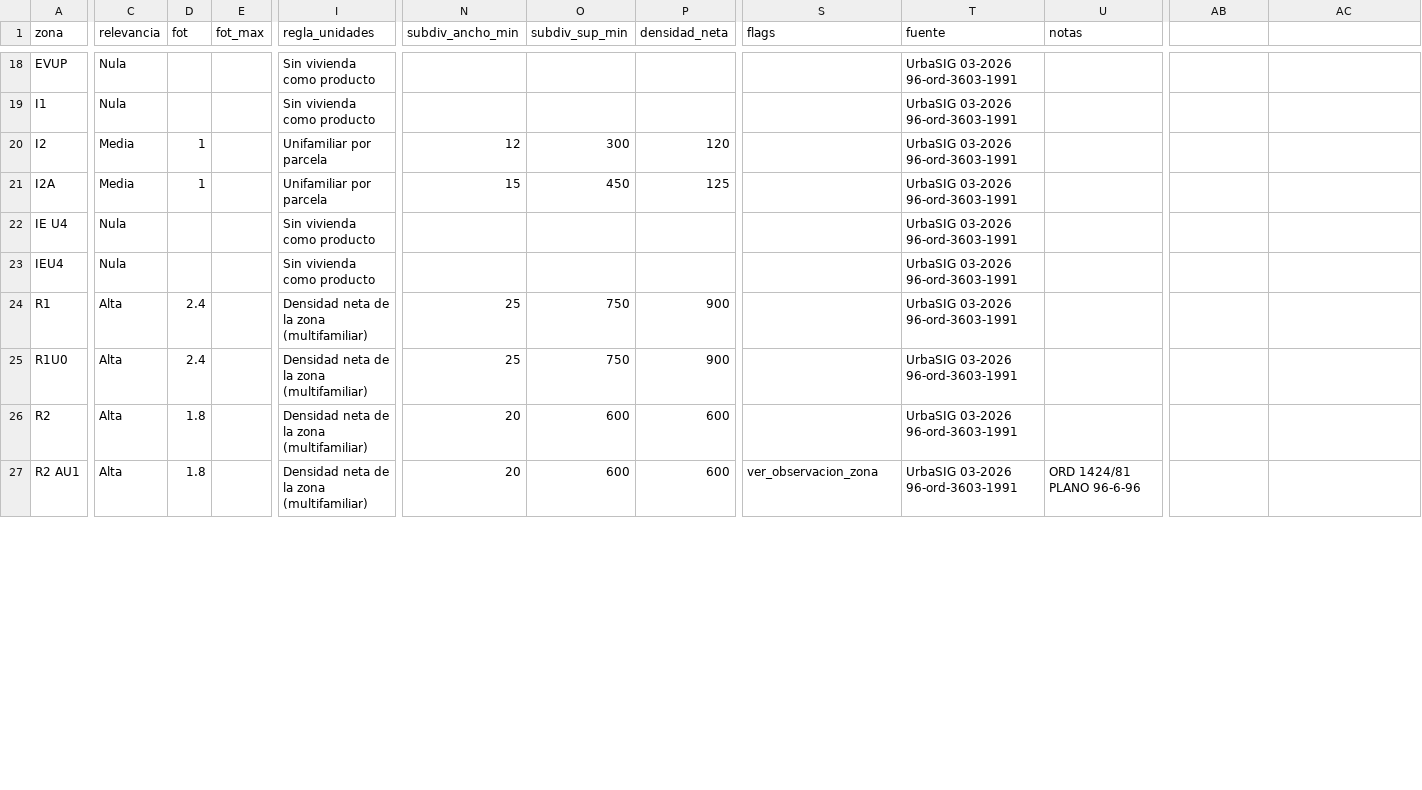
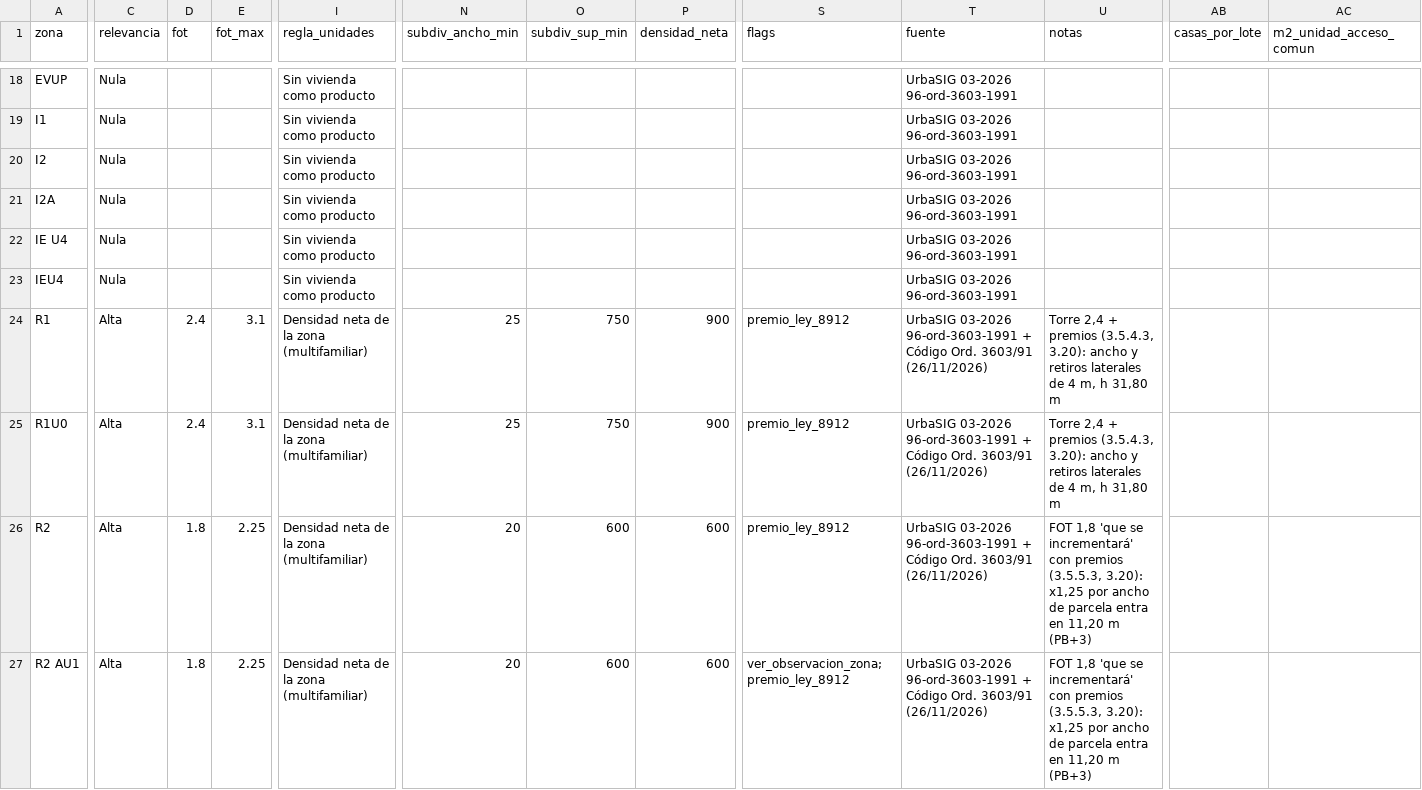
Before and after one commit to GTFONTA/scouting-zanara, a CSV file: municipios/san_fernando/normativa_zonas.csv, drawn as a sheet; only a part is shown, gaps mark what is left out; the diff covers the shown part only; the diff names each change by its address in the sheet, - before the commit and + after, or states it on an @@ line.

```diff
--- a/municipios/san_fernando/normativa_zonas.csv
+++ b/municipios/san_fernando/normativa_zonas.csv
-AB1: (empty)
+AB1: casas_por_lote
-AC1: (empty)
+AC1: m2_unidad_acceso_comun
-C20:C21 (relevancia): Media
+C20:C21 (relevancia): Nula
-D20:D21 (fot): 1
+D20:D21 (fot): (empty)
-I20:I21 (regla_unidades): Unifamiliar por parcela
+I20:I21 (regla_unidades): Sin vivienda como producto
-N20 (subdiv_ancho_min): 12
+N20 (subdiv_ancho_min): (empty)
-O20 (subdiv_sup_min): 300
+O20 (subdiv_sup_min): (empty)
-P20 (densidad_neta): 120
+P20 (densidad_neta): (empty)
-N21 (subdiv_ancho_min): 15
+N21 (subdiv_ancho_min): (empty)
-O21 (subdiv_sup_min): 450
+O21 (subdiv_sup_min): (empty)
-P21 (densidad_neta): 125
+P21 (densidad_neta): (empty)
-E24:E25 (fot_max): (empty)
+E24:E25 (fot_max): 3.1
-S24:S26 (flags): (empty)
+S24:S26 (flags): premio_ley_8912
-T24:T27 (fuente): …03-2026 96-ord-3603-1991
+T24:T27 (fuente): …03-2026 96-ord-3603-1991 + Código Ord. 3603/91 (26/11/2026)
-U24:U25 (notas): (empty)
+U24:U25 (notas): Torre 2,4 + premios (3.5.4.3, 3.20): ancho y retiros laterales de 4 m, h 31,80 m
-E26:E27 (fot_max): (empty)
+E26:E27 (fot_max): 2.25
-U26 (notas): (empty)
+U26 (notas): FOT 1,8 'que se incrementará' con premios (3.5.5.3, 3.20): x1,25 por ancho de parcela entra en 11,20 m (PB+3)
-S27 (flags): ver_observacion_zona
+S27 (flags): ver_observacion_zona;premio_ley_8912
-U27 (notas): ORD 1424/81 PLANO 96-6-96
+U27 (notas): FOT 1,8 'que se incrementará' con premios (3.5.5.3, 3.20): x1,25 por ancho de parcela entra en 11,20 m (PB+3)
```
Also changed, not shown: 70 edited cells elsewhere in this file, municipios/tigre/normativa_zonas.csv, 9 other files.
